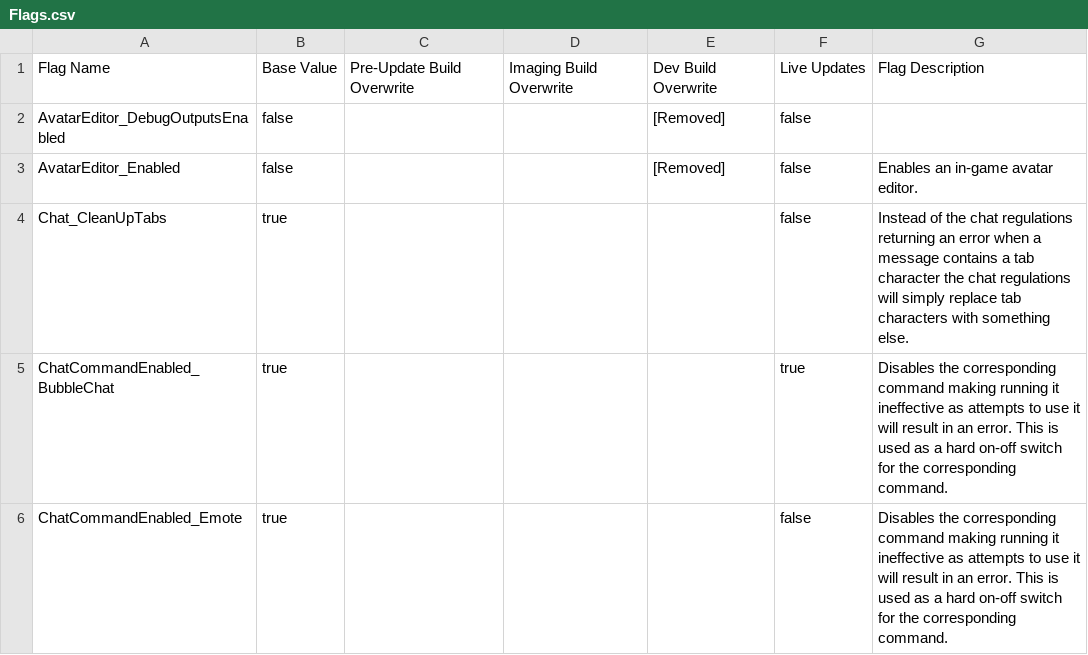
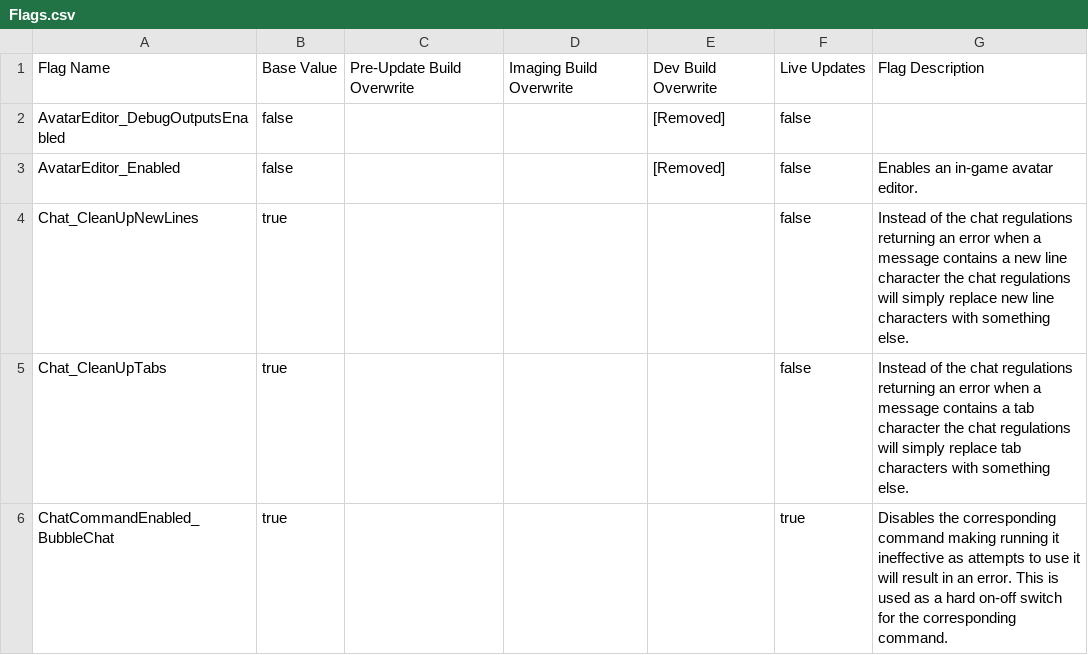
Before and after one commit to BOBDevStudio/RBAP-Flags, a CSV file: Flags.csv, drawn as a sheet; only a part is shown; the shorter side is filled out with more unchanged rows; the diff names each change by its address in the sheet, - before the commit and + after, or states it on an @@ line.

Commit message:
Added flag: Chat_CleanUpNewLines

```diff
--- a/Flags.csv
+++ b/Flags.csv
+row 4: Chat_CleanUpNewLines | true |  |  |  | false | Instead of the chat regulations returning an error when a message contains a new line character the chat regulations will simply replace new line characters with something else.
```
Also changed, not shown: Flags-List.csv, Main-Build.json.csv, 5 other files.
